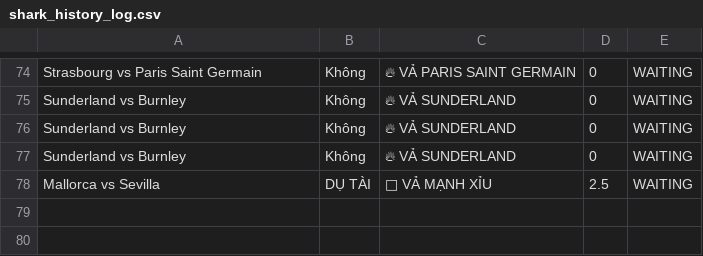
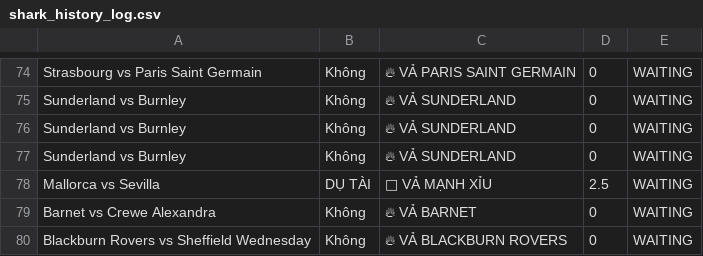
Before and after one commit to pnstung-ui/Vebo_idol, a CSV file: shark_history_log.csv, drawn as a sheet; only a part is shown, gaps mark what is left out.

```diff
--- a/shark_history_log.csv
+++ b/shark_history_log.csv
@@ -78 +78,3 @@ Sunderland vs Burnley,Không,🔥 VẢ SUNDERLAND,0,WAITING
 Mallorca vs Sevilla,DỤ TÀI,🚨 VẢ MẠNH XỈU,2.5,WAITING
+Barnet vs Crewe Alexandra,Không,🔥 VẢ BARNET,0,WAITING
+Blackburn Rovers vs Sheffield Wednesday,Không,🔥 VẢ BLACKBURN ROVERS,0,WAITING
```
Also changed, not shown: odds_tracker.csv.
